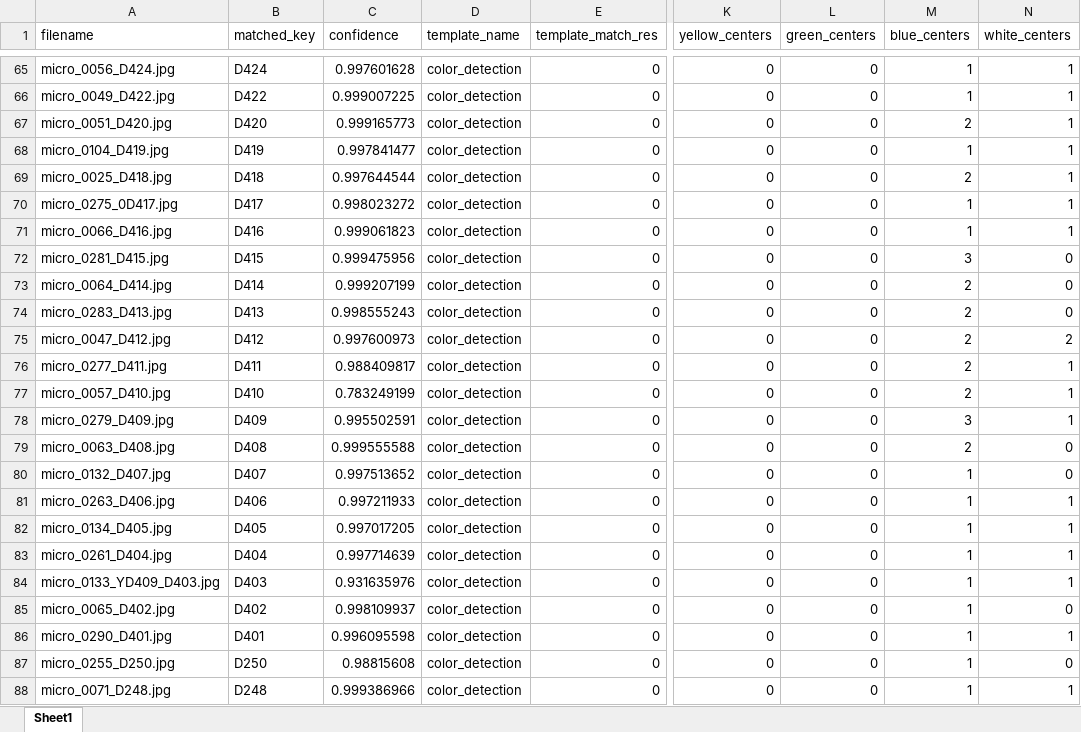
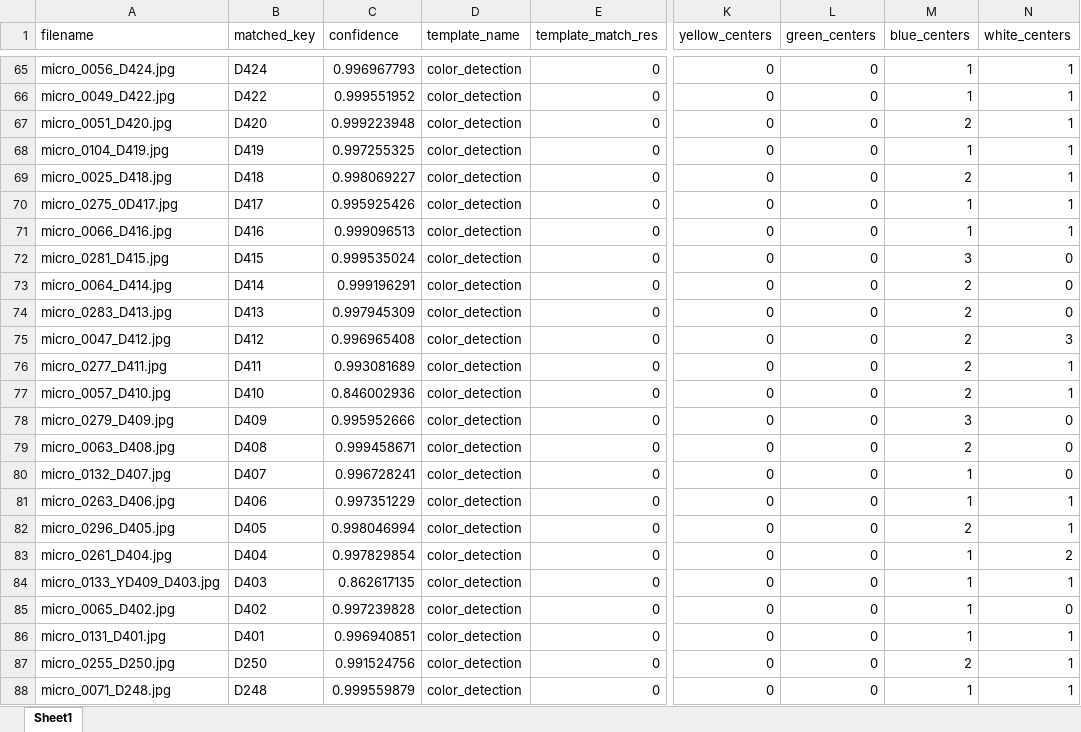
Before and after one commit to SAWRJJ/OCR-Project, an Excel workbook: template/t7_ocr_report.xlsx, sheet Sheet1, drawn as a sheet; only a part is shown, gaps mark what is left out; values as stored, in another font and other column widths than the file's, no borders; the diff covers the shown part only; the diff names each change by its address in the sheet, - before the commit and + after, or states it on an @@ line.

```diff
--- a/template/t7_ocr_report.xlsx (sheet Sheet1)
+++ b/template/t7_ocr_report.xlsx (sheet Sheet1)
-C65 (confidence): 0.997601628
+C65 (confidence): 0.996967793
-C66 (confidence): 0.999007225
+C66 (confidence): 0.999551952
-C67 (confidence): 0.999165773
+C67 (confidence): 0.999223948
-C68 (confidence): 0.997841477
+C68 (confidence): 0.997255325
-C69 (confidence): 0.997644544
+C69 (confidence): 0.998069227
-C70 (confidence): 0.998023272
+C70 (confidence): 0.995925426
-C71 (confidence): 0.999061823
+C71 (confidence): 0.999096513
-C72 (confidence): 0.999475956
+C72 (confidence): 0.999535024
-C73 (confidence): 0.999207199
+C73 (confidence): 0.999196291
-C74 (confidence): 0.998555243
+C74 (confidence): 0.997945309
-C75 (confidence): 0.997600973
+C75 (confidence): 0.996965408
-N75 (white_centers): 2
+N75 (white_centers): 3
-C76 (confidence): 0.988409817
+C76 (confidence): 0.993081689
-C77 (confidence): 0.783249199
+C77 (confidence): 0.846002936
-C78 (confidence): 0.995502591
+C78 (confidence): 0.995952666
-N78 (white_centers): 1
+N78 (white_centers): 0
-C79 (confidence): 0.999555588
+C79 (confidence): 0.999458671
-C80 (confidence): 0.997513652
+C80 (confidence): 0.996728241
-C81 (confidence): 0.997211933
+C81 (confidence): 0.997351229
-A82 (filename): micro_0134_D405.jpg
+A82 (filename): micro_0296_D405.jpg
-C82 (confidence): 0.997017205
+C82 (confidence): 0.998046994
-M82 (blue_centers): 1
+M82 (blue_centers): 2
-C83 (confidence): 0.997714639
+C83 (confidence): 0.997829854
-N83 (white_centers): 1
+N83 (white_centers): 2
-C84 (confidence): 0.931635976
+C84 (confidence): 0.862617135
-C85 (confidence): 0.998109937
+C85 (confidence): 0.997239828
-A86 (filename): micro_0290_D401.jpg
+A86 (filename): micro_0131_D401.jpg
-C86 (confidence): 0.996095598
+C86 (confidence): 0.996940851
-C87 (confidence): 0.98815608
+C87 (confidence): 0.991524756
-M87 (blue_centers): 1
+M87 (blue_centers): 2
-N87 (white_centers): 0
+N87 (white_centers): 1
-C88 (confidence): 0.999386966
+C88 (confidence): 0.999559879
```
Also changed, not shown: 3 added rows, 1 removed row and 85 edited cells elsewhere in this sheet, template/t2_ocr_report.xlsx, template/t9_ocr_report.xlsx, 3 other files.
